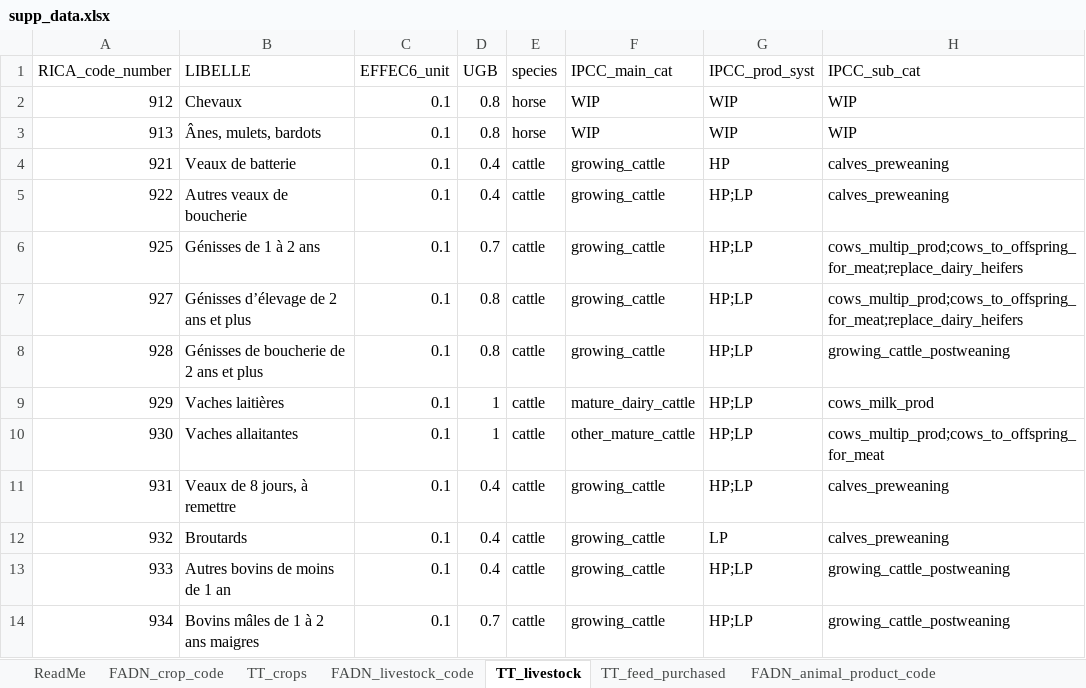
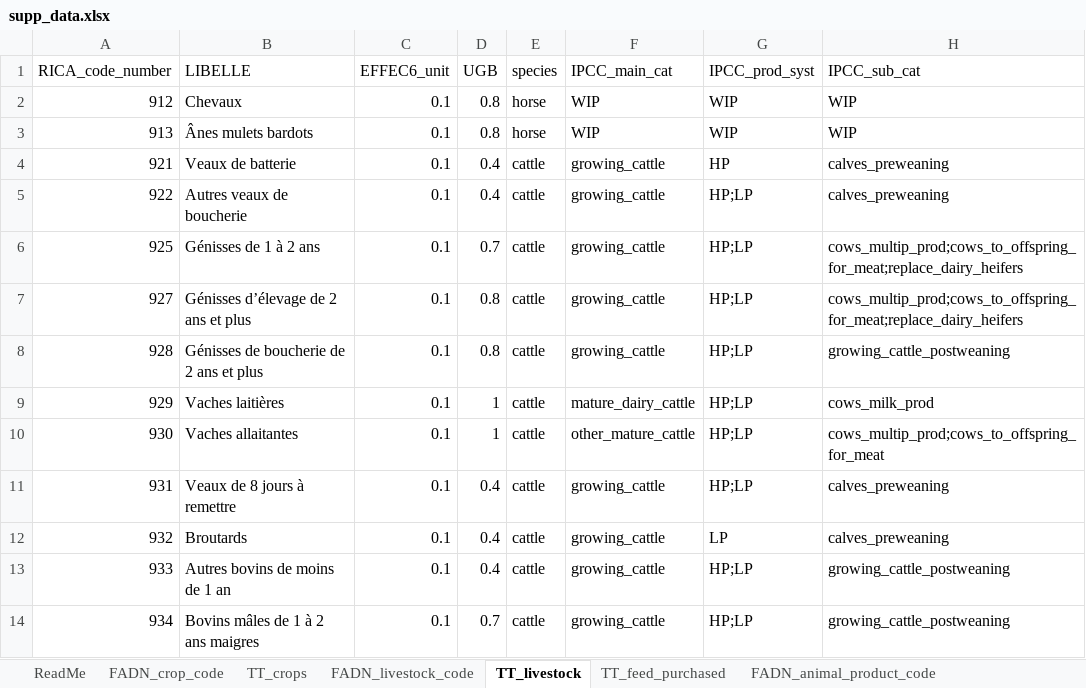
Before and after one commit to micro-bio-info-sarah/BiodivLabel, an Excel workbook: data_in/supp_data.xlsx, sheet TT_livestock, drawn as a sheet; only a part is shown; values as stored, in another font and other column widths than the file's, no borders; charts and pictures not drawn; the diff names each change by its address in the sheet, - before the commit and + after, or states it on an @@ line.

```diff
--- a/data_in/supp_data.xlsx (sheet TT_livestock)
+++ b/data_in/supp_data.xlsx (sheet TT_livestock)
-B3 (LIBELLE): Ânes, mulets, bardots
+B3 (LIBELLE): Ânes mulets bardots
-B11 (LIBELLE): Veaux de 8 jours, à remettre
+B11 (LIBELLE): Veaux de 8 jours à remettre
```
Also changed, not shown: sheet TT_RICA_SIQO, sheet Lindner_2019_BV_LU_param, sheet TT_crops, sheet TT_livestock_products, other sheet tabs, 42 other files.
